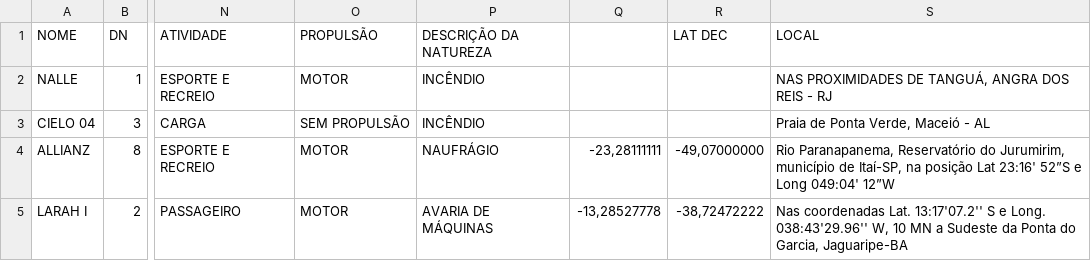
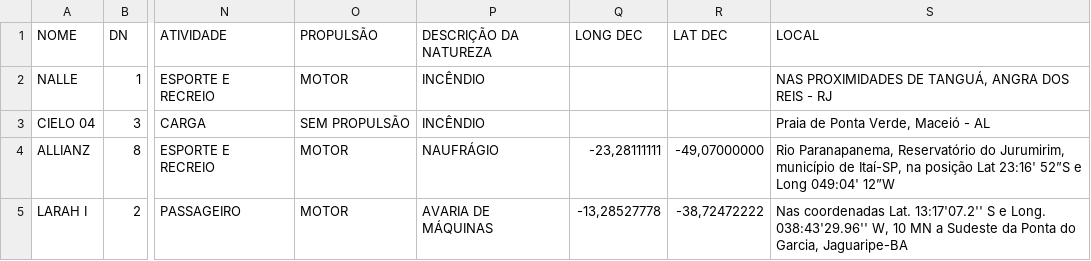
Before and after one commit to lucasguesse/maritime_accident, a CSV file: files/acidentes_embarcacoes_2019.csv, drawn as a sheet; only a part is shown, gaps mark what is left out; the diff names each change by its address in the sheet, - before the commit and + after, or states it on an @@ line.

Commit message:
Update acidentes_embarcacoes_2019.csv

```diff
--- a/files/acidentes_embarcacoes_2019.csv
+++ b/files/acidentes_embarcacoes_2019.csv
-Q1: (empty)
+Q1: LONG DEC
```
